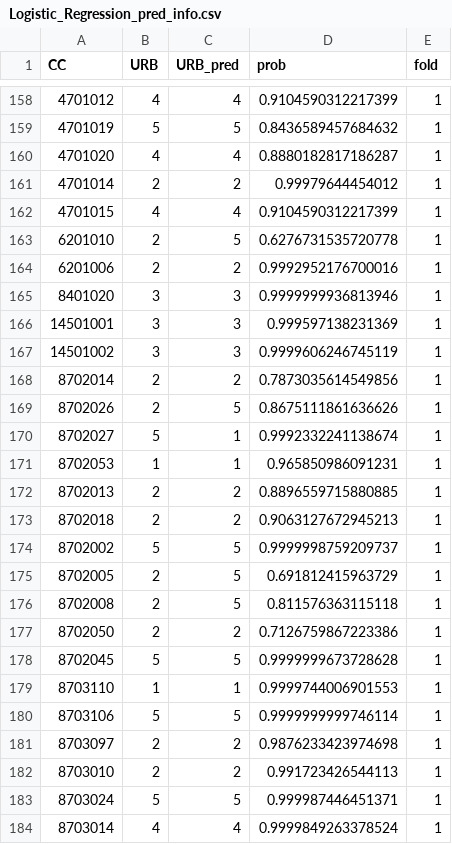
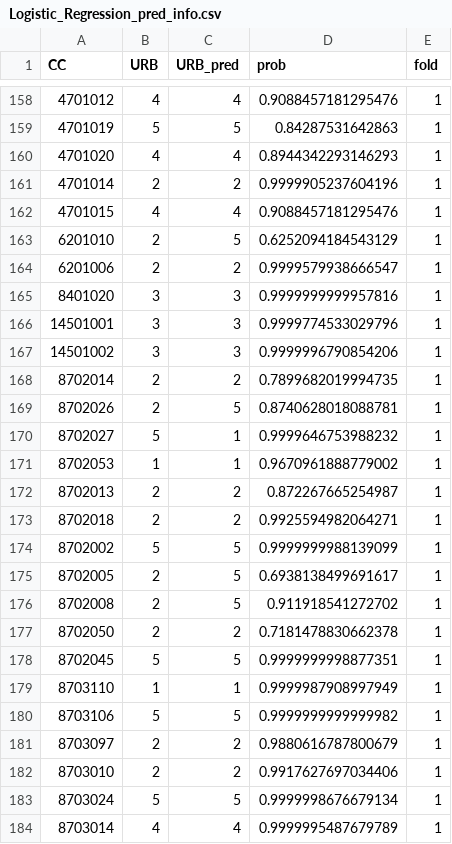
Before and after one commit to davidfernxndez/urban-residential-classification, a CSV file: output/SHAP_local/Logistic_Regression/Logistic_Regression_pred_info.csv, drawn as a sheet; only a part is shown, gaps mark what is left out; the diff covers the shown part only.

```diff
--- a/output/SHAP_local/Logistic_Regression/Logistic_Regression_pred_info.csv
+++ b/output/SHAP_local/Logistic_Regression/Logistic_Regression_pred_info.csv
@@ -158,27 +158,27 @@ CC,URB,URB_pred,prob,fold
-4701012,4,4,0.9104590312217399,1
-4701019,5,5,0.8436589457684632,1
-4701020,4,4,0.8880182817186287,1
-4701014,2,2,0.99979644454012,1
-4701015,4,4,0.9104590312217399,1
-6201010,2,5,0.6276731535720778,1
-6201006,2,2,0.9992952176700016,1
-8401020,3,3,0.9999999936813946,1
-14501001,3,3,0.999597138231369,1
-14501002,3,3,0.9999606246745119,1
-8702014,2,2,0.7873035614549856,1
-8702026,2,5,0.8675111861636626,1
-8702027,5,1,0.9992332241138674,1
-8702053,1,1,0.965850986091231,1
-8702013,2,2,0.8896559715880885,1
-8702018,2,2,0.9063127672945213,1
-8702002,5,5,0.9999998759209737,1
-8702005,2,5,0.691812415963729,1
-8702008,2,5,0.811576363115118,1
-8702050,2,2,0.7126759867223386,1
-8702045,5,5,0.9999999673728628,1
-8703110,1,1,0.9999744006901553,1
-8703106,5,5,0.9999999999746114,1
-8703097,2,2,0.9876233423974698,1
-8703010,2,2,0.991723426544113,1
-8703024,5,5,0.999987446451371,1
-8703014,4,4,0.9999849263378524,1
+4701012,4,4,0.9088457181295476,1
+4701019,5,5,0.84287531642863,1
+4701020,4,4,0.8944342293146293,1
+4701014,2,2,0.9999905237604196,1
+4701015,4,4,0.9088457181295476,1
+6201010,2,5,0.6252094184543129,1
+6201006,2,2,0.9999579938666547,1
+8401020,3,3,0.9999999999957816,1
+14501001,3,3,0.9999774533029796,1
+14501002,3,3,0.9999996790854206,1
+8702014,2,2,0.7899682019994735,1
+8702026,2,5,0.8740628018088781,1
+8702027,5,1,0.9999646753988232,1
+8702053,1,1,0.9670961888779002,1
+8702013,2,2,0.872267665254987,1
+8702018,2,2,0.9925594982064271,1
+8702002,5,5,0.9999999988139099,1
+8702005,2,5,0.6938138499691617,1
+8702008,2,5,0.911918541272702,1
+8702050,2,2,0.7181478830662378,1
+8702045,5,5,0.9999999998877351,1
+8703110,1,1,0.9999987908997949,1
+8703106,5,5,0.9999999999999982,1
+8703097,2,2,0.9880616787800679,1
+8703010,2,2,0.9917627697034406,1
+8703024,5,5,0.9999998676679134,1
+8703014,4,4,0.9999995487679789,1
```
Also changed, not shown: 102 edited cells elsewhere in this file, data/processed/descriptive_data.csv, output/SHAP_local/Logistic_Regression/Logistic_Regression_expected_shap_values.csv, 5 other files.
